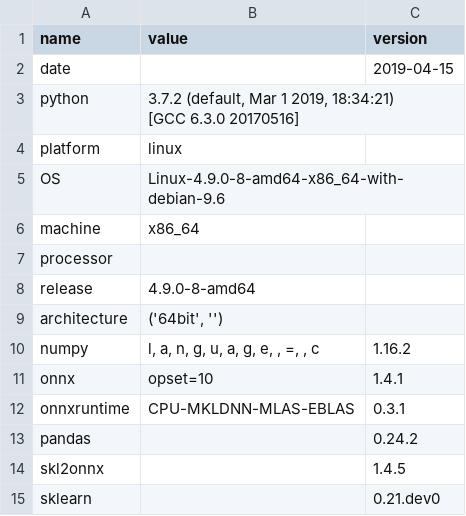
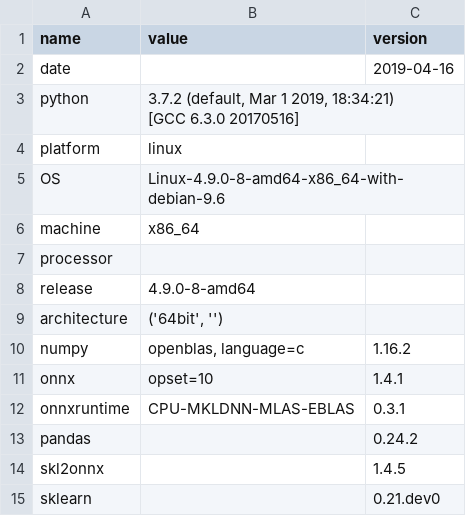
Before and after one commit to sdpython/_benchmarks, a CSV file: onnx/results/bench_plot_onnxruntime_knn.time.csv, drawn as a sheet.

Commit message:
update benchmark

```diff
--- a/onnx/results/bench_plot_onnxruntime_knn.time.csv
+++ b/onnx/results/bench_plot_onnxruntime_knn.time.csv
@@ -1,3 +1,3 @@
 name,value,version
-date,,2019-04-15
+date,,2019-04-16
 python,"3.7.2 (default, Mar  1 2019, 18:34:21)
@@ -10,3 +10,3 @@ release,4.9.0-8-amd64,
 architecture,"('64bit', '')",
-numpy,"l, a, n, g, u, a, g, e,  , =,  , c",1.16.2
+numpy,"openblas, language=c",1.16.2
 onnx,opset=10,1.4.1
```
Also changed, not shown: 2 other files.
